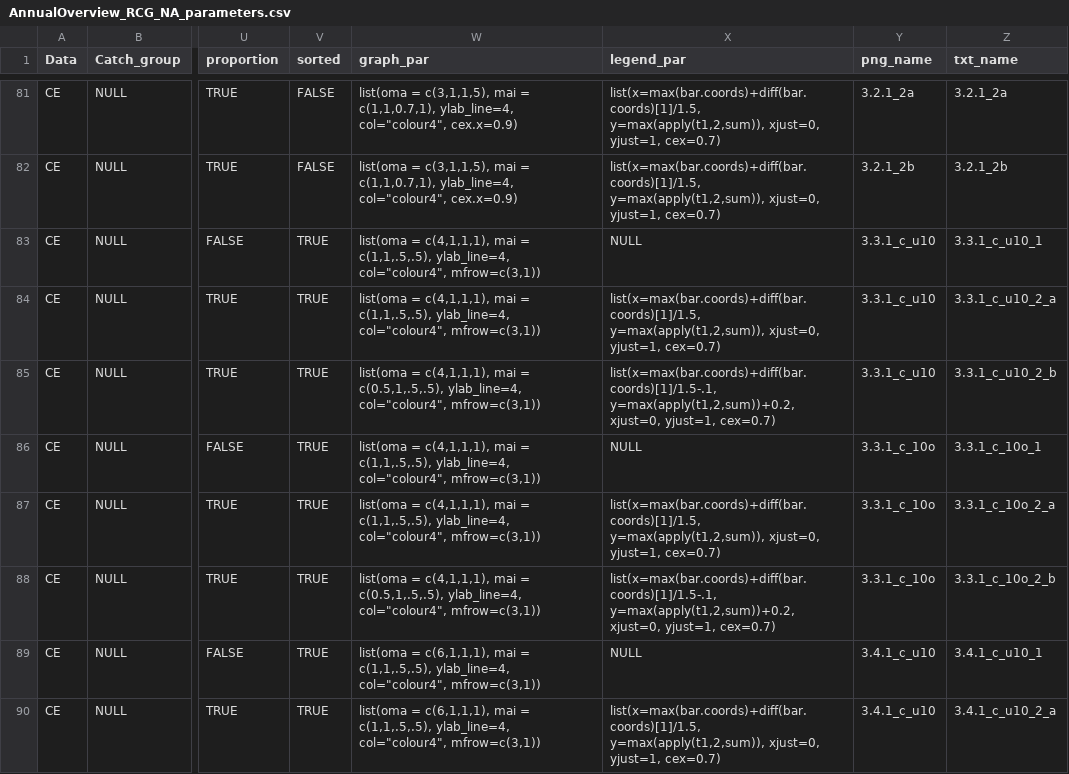
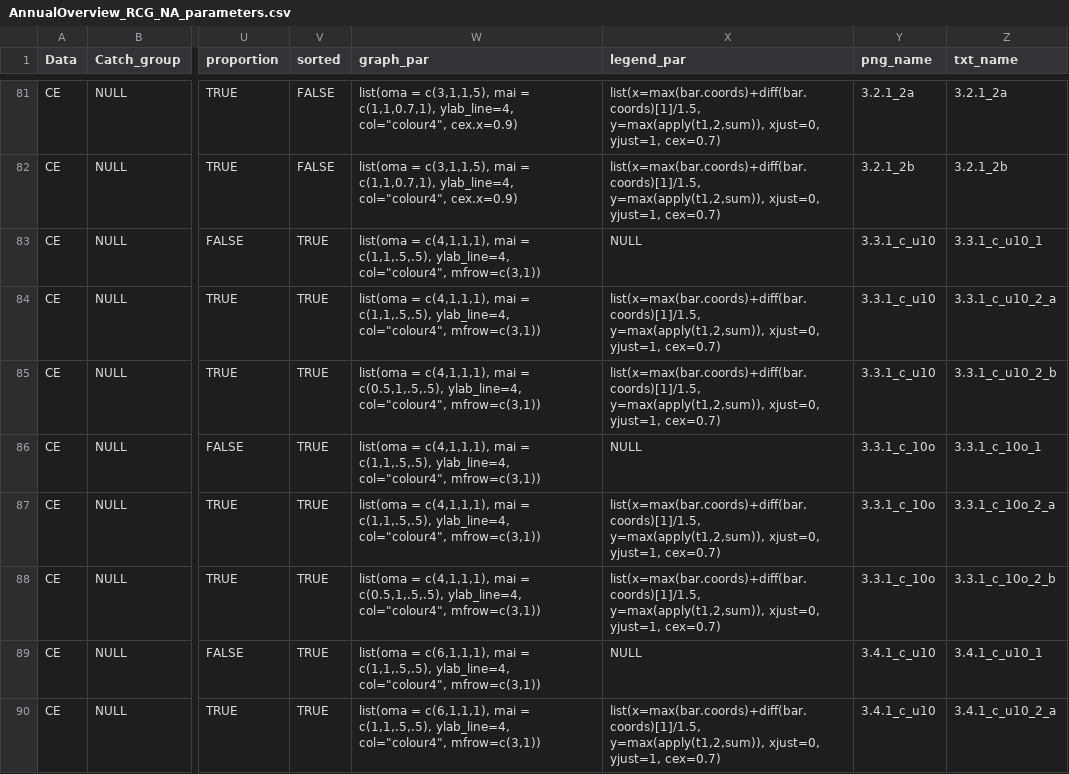
Before and after one commit to ices-eg/RCGs, a CSV file: RegionalOverviews/graphical_parameters/RCG_NA/Annual_Overview/AnnualOverview_RCG_NA_parameters.csv, drawn as a sheet; only a part is shown, gaps mark what is left out; the diff names each change by its address in the sheet, - before the commit and + after, or states it on an @@ line.

Commit message:
Modifying a couple of legends

```diff
--- a/RegionalOverviews/graphical_parameters/RCG_NA/Annual_Overview/AnnualOverview_RCG_NA_parameters.csv
+++ b/RegionalOverviews/graphical_parameters/RCG_NA/Annual_Overview/AnnualOverview_RCG_NA_parameters.csv
-X85 (legend_par): list(x=max(bar.coords)+diff(bar.coords)[1]/1.5-.1, y=max(apply(t1,2,sum))+0.2, xjust=0, yjust=1,…
+X85 (legend_par): list(x=max(bar.coords)+diff(bar.coords)[1]/1.5, y=max(apply(t1,2,sum)), xjust=0, yjust=1,…
-X88 (legend_par): list(x=max(bar.coords)+diff(bar.coords)[1]/1.5-.1, y=max(apply(t1,2,sum))+0.2, xjust=0, yjust=1,…
+X88 (legend_par): list(x=max(bar.coords)+diff(bar.coords)[1]/1.5, y=max(apply(t1,2,sum)), xjust=0, yjust=1,…
```
